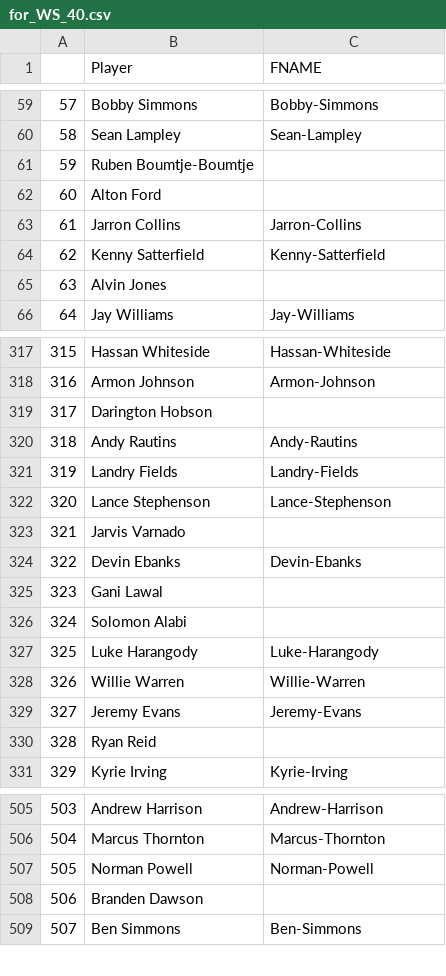
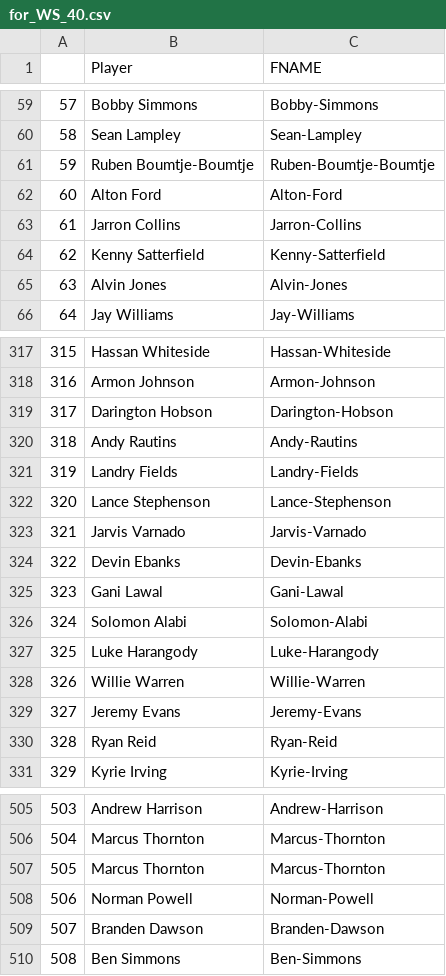
Before and after one commit to tommykeem/NBADraft, a CSV file: for_WS_40.csv, drawn as a sheet; only a part is shown, gaps mark what is left out; addresses are those after the commit; the diff covers the shown part only; the diff names each change by its address in the sheet, - before the commit and + after, or states it on an @@ line.

Commit message:
fixed for_WS_40

```diff
--- a/for_WS_40.csv
+++ b/for_WS_40.csv
-C61 (FNAME): (empty)
+C61 (FNAME): Ruben-Boumtje-Boumtje
-C62 (FNAME): (empty)
+C62 (FNAME): Alton-Ford
-C65 (FNAME): (empty)
+C65 (FNAME): Alvin-Jones
-C319 (FNAME): (empty)
+C319 (FNAME): Darington-Hobson
-C323 (FNAME): (empty)
+C323 (FNAME): Jarvis-Varnado
-C325 (FNAME): (empty)
+C325 (FNAME): Gani-Lawal
-C326 (FNAME): (empty)
+C326 (FNAME): Solomon-Alabi
-C330 (FNAME): (empty)
+C330 (FNAME): Ryan-Reid
+row 507: 505 | Marcus Thornton | Marcus-Thornton
@@ column A renumbered from row 508 down @@
-C509 (FNAME): (empty)
+C509 (FNAME): Branden-Dawson
```
Also changed, not shown: 30 edited cells elsewhere in this file.
